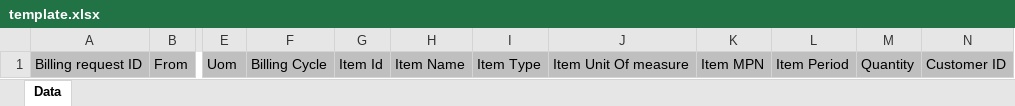
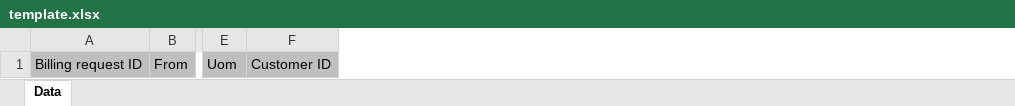
Before and after one commit to cloudblue/connect-reports, an Excel workbook: reports/billing_requests/template.xlsx, sheet Data, drawn as a sheet; only a part is shown, gaps mark what is left out; values as stored, in another font and other column widths than the file's, no borders; the diff names each change by its address in the sheet, - before the commit and + after, or states it on an @@ line.

Commit message:
Added per line item and not line item FF and Billing reports

```diff
--- a/reports/billing_requests/template.xlsx (sheet Data)
+++ b/reports/billing_requests/template.xlsx (sheet Data)
-column F, row 1: Billing Cycle
-column G, row 1: Item Id
-column H, row 1: Item Name
-column I, row 1: Item Type
-column J, row 1: Item Unit Of measure
-column K, row 1: Item MPN
-column L, row 1: Item Period
-column M, row 1: Quantity
```
Also changed, not shown: reports/fulfillment_requests/template.xlsx, 14 other files.
